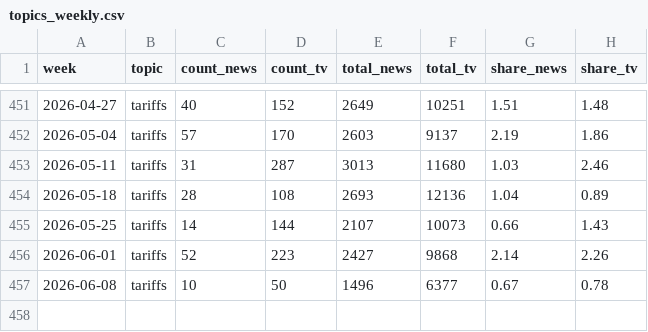
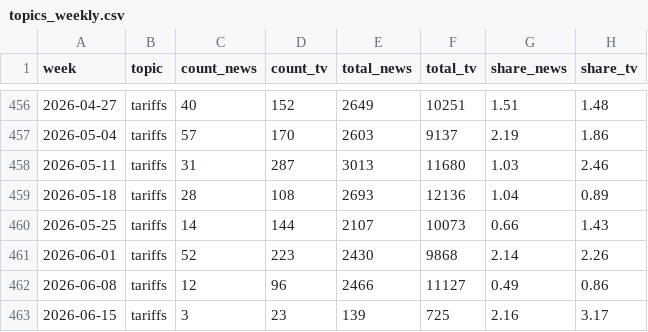
Before and after one commit to kevin-deluca-polisci/coverage-tracker, a CSV file: data/topics_weekly.csv, drawn as a sheet; only a part is shown, gaps mark what is left out; the diff covers the shown part only.

```diff
--- a/data/topics_weekly.csv
+++ b/data/topics_weekly.csv
@@ -455,3 +460,4 @@
 2026-05-25,"tariffs",14,144,2107,10073,0.66,1.43
-2026-06-01,"tariffs",52,223,2427,9868,2.14,2.26
-2026-06-08,"tariffs",10,50,1496,6377,0.67,0.78
+2026-06-01,"tariffs",52,223,2430,9868,2.14,2.26
+2026-06-08,"tariffs",12,96,2466,11127,0.49,0.86
+2026-06-15,"tariffs",3,23,139,725,2.16,3.17
```
Also changed, not shown: 10 added rows, 5 removed rows and 8 edited cells elsewhere in this file, data/weekly_news.csv, data/weekly_news_agg.csv, 3 other files.
